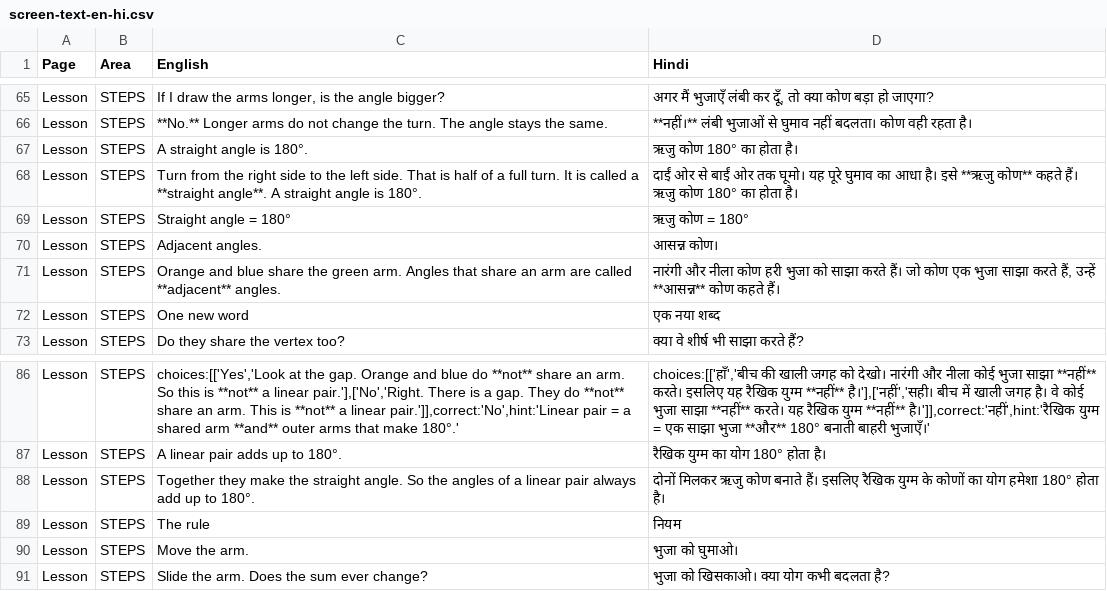
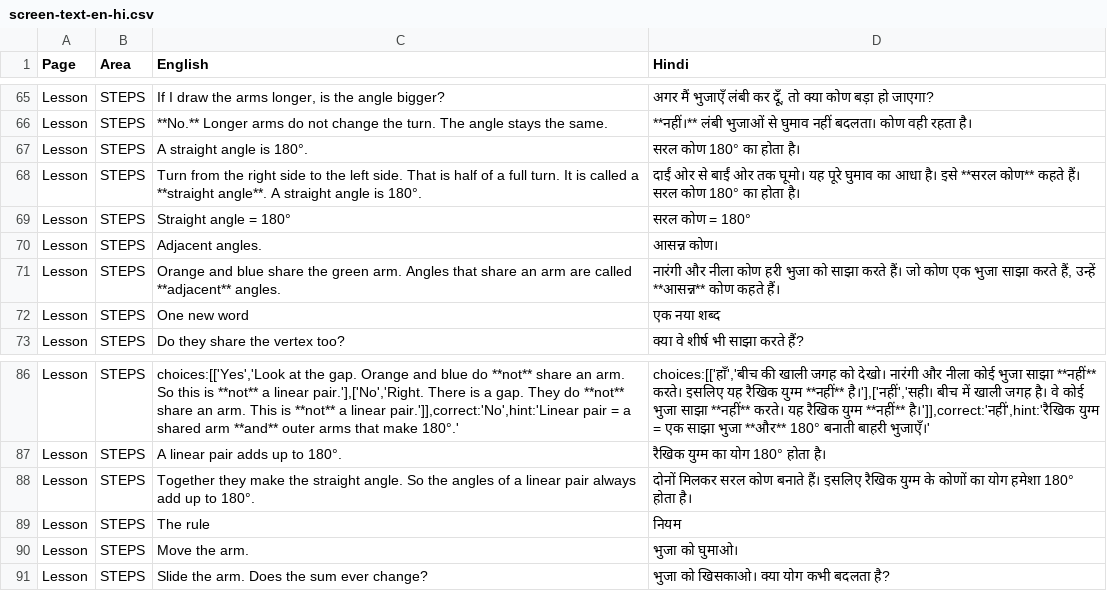
Before and after one commit to prradyumn/Crossroads-Lesson---Offline, a CSV file: translation/screen-text-en-hi.csv, drawn as a sheet; only a part is shown, gaps mark what is left out.

```diff
--- a/translation/screen-text-en-hi.csv
+++ b/translation/screen-text-en-hi.csv
@@ -66,5 +66,5 @@ Lesson,STEPS,"If I draw the arms longer, is the angle bigger?","अगर मै
 Lesson,STEPS,**No.** Longer arms do not change the turn. The angle stays the same.,**नहीं।** लंबी भुजाओं से घुमाव नहीं बदलता। कोण वही रहता है।
-Lesson,STEPS,A straight angle is 180°.,ऋजु कोण 180° का होता है।
-Lesson,STEPS,Turn from the right side to the left side. That is half of a full turn. It is called a **straight angle**. A straight angle is 180°.,दाईं ओर से बाईं ओर तक घूमो। यह पूरे घुमाव का आधा है। इसे **ऋजु कोण** कहते हैं। ऋजु कोण 180° का होता है।
-Lesson,STEPS,Straight angle = 180°,ऋजु कोण = 180°
+Lesson,STEPS,A straight angle is 180°.,सरल कोण 180° का होता है।
+Lesson,STEPS,Turn from the right side to the left side. That is half of a full turn. It is called a **straight angle**. A straight angle is 180°.,दाईं ओर से बाईं ओर तक घूमो। यह पूरे घुमाव का आधा है। इसे **सरल कोण** कहते हैं। सरल कोण 180° का होता है।
+Lesson,STEPS,Straight angle = 180°,सरल कोण = 180°
 Lesson,STEPS,Adjacent angles.,आसन्न कोण।
@@ -87,3 +87,3 @@ Lesson,STEPS,"choices:[['Yes','Look at the gap. Orange and blue do **not** share
 Lesson,STEPS,A linear pair adds up to 180°.,रैखिक युग्म का योग 180° होता है।
-Lesson,STEPS,Together they make the straight angle. So the angles of a linear pair always add up to 180°.,दोनों मिलकर ऋजु कोण बनाते हैं। इसलिए रैखिक युग्म के कोणों का योग हमेशा 180° होता है।
+Lesson,STEPS,Together they make the straight angle. So the angles of a linear pair always add up to 180°.,दोनों मिलकर सरल कोण बनाते हैं। इसलिए रैखिक युग्म के कोणों का योग हमेशा 180° होता है।
 Lesson,STEPS,The rule,नियम
```
Also changed, not shown: translation/voice-over-en-hi.csv, 6 other files.
